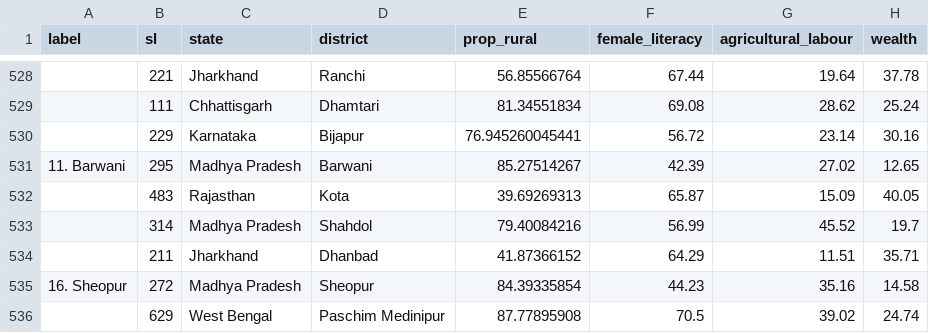
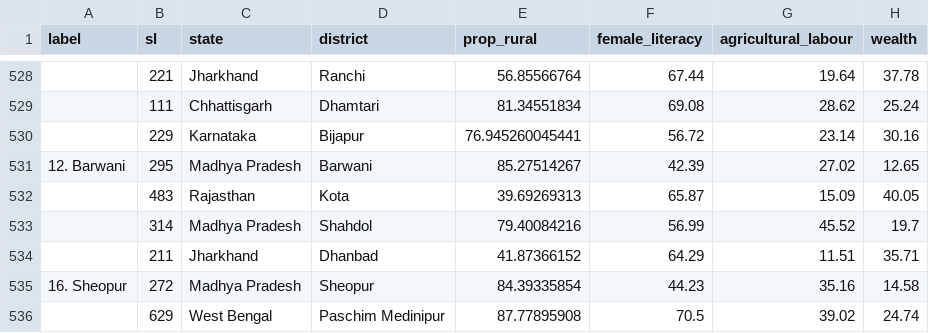
Before and after one commit to asdofindia/malnutrition-crops-maps, a CSV file: data.csv, drawn as a sheet; only a part is shown, gaps mark what is left out; the diff names each change by its address in the sheet, - before the commit and + after, or states it on an @@ line.

Commit message:
labeling error

```diff
--- a/data.csv
+++ b/data.csv
-A531 (label): 11. Barwani
+A531 (label): 12. Barwani
```
